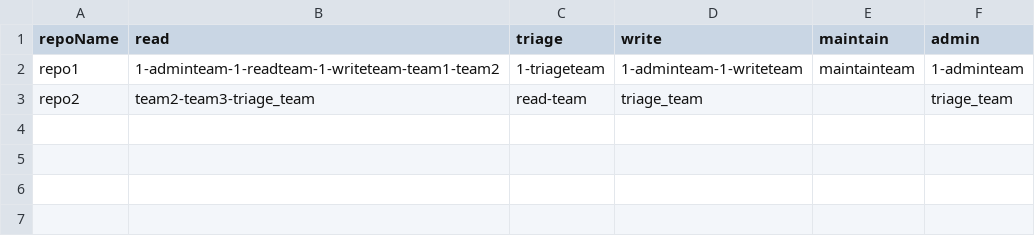
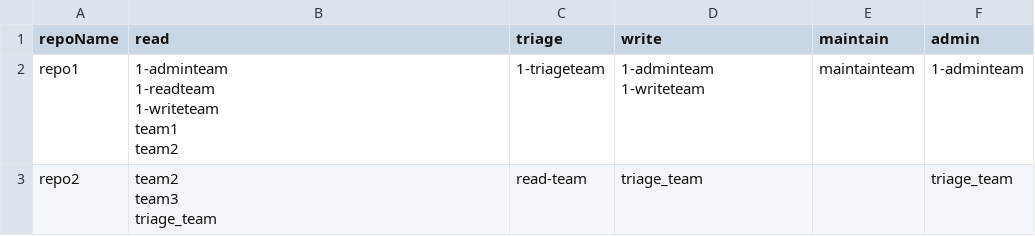
Before and after one commit to mulepsl/repo1, a CSV file: qar/reports/2020-05/21st/mulepsl/repositories.csv, drawn as a sheet.

Commit message:
QAR report generated for  2020-05-21

```diff
--- a/qar/reports/2020-05/21st/mulepsl/repositories.csv
+++ b/qar/reports/2020-05/21st/mulepsl/repositories.csv
@@ -1,3 +1,10 @@
 repoName,read,triage,write,maintain,admin
-repo1,1-adminteam-1-readteam-1-writeteam-team1-team2,1-triageteam,1-adminteam-1-writeteam,maintainteam,1-adminteam
-repo2,team2-team3-triage_team,read-team,triage_team,,triage_team
+repo1,"1-adminteam
+1-readteam
+1-writeteam
+team1
+team2",1-triageteam,"1-adminteam
+1-writeteam",maintainteam,1-adminteam
+repo2,"team2
+team3
+triage_team",read-team,triage_team,,triage_team
```
